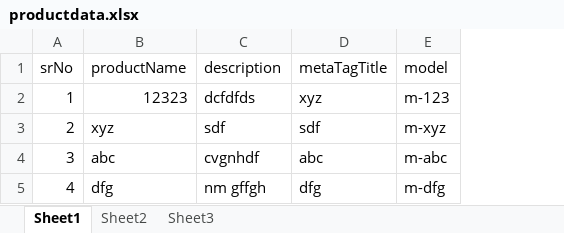
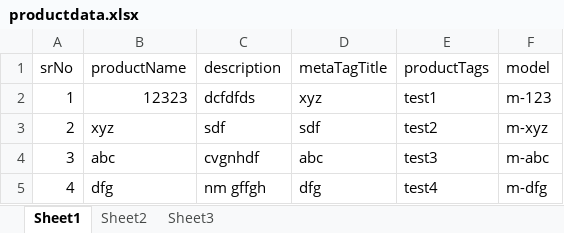
Before and after one commit to bharath411/29, an Excel workbook: productdata.xlsx, sheet Sheet1, drawn as a sheet; values as stored, in another font and other column widths than the file's, no borders; the diff names each change by its address in the sheet, - before the commit and + after, or states it on an @@ line.

Commit message:
Added new object productTagsEle in script and in xl sheet

```diff
--- a/productdata.xlsx (sheet Sheet1)
+++ b/productdata.xlsx (sheet Sheet1)
+column E (productTags), rows 2-5: test1 | test2 | test3 | test4
```
Also changed, not shown: 3 other files.
